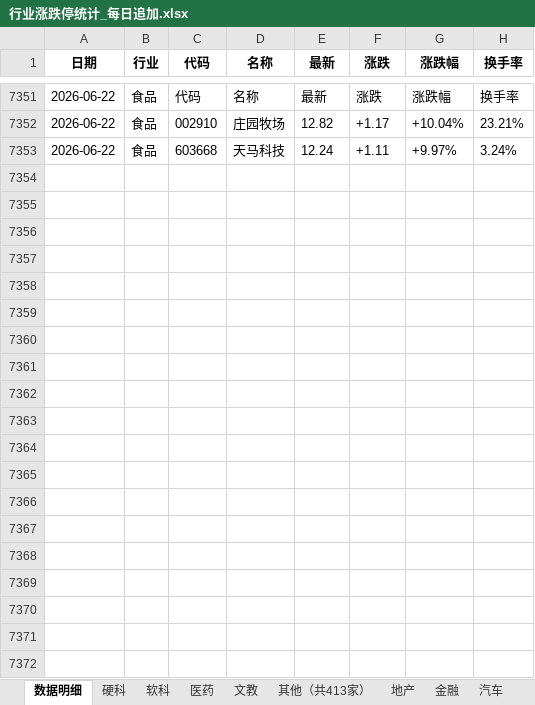
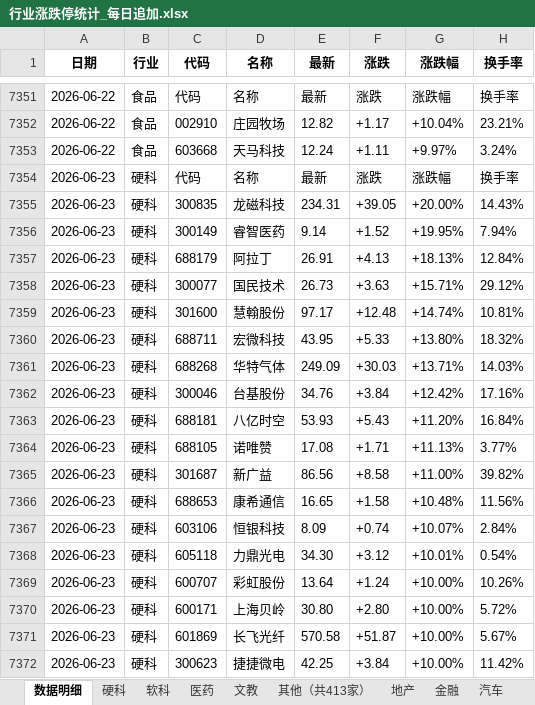
Before and after one commit to Haaasan888/fetch_data, an Excel workbook: 行业涨跌停统计_每日追加.xlsx, sheet 数据明细, drawn as a sheet; only a part is shown, gaps mark what is left out; values as stored, in another font and other column widths than the file's, no borders; the diff covers the shown part only; the diff names each change by its address in the sheet, - before the commit and + after, or states it on an @@ line.

```diff
--- a/行业涨跌停统计_每日追加.xlsx (sheet 数据明细)
+++ b/行业涨跌停统计_每日追加.xlsx (sheet 数据明细)
+row 7354: 2026-06-23 | 硬科 | 代码 | 名称 | 最新 | 涨跌 | 涨跌幅 | 换手率
+row 7355: 2026-06-23 | 硬科 | 300835 | 龙磁科技 | 234.31 | +39.05 | +20.00% | 14.43%
+row 7356: 2026-06-23 | 硬科 | 300149 | 睿智医药 | 9.14 | +1.52 | +19.95% | 7.94%
+row 7357: 2026-06-23 | 硬科 | 688179 | 阿拉丁 | 26.91 | +4.13 | +18.13% | 12.84%
+row 7358: 2026-06-23 | 硬科 | 300077 | 国民技术 | 26.73 | +3.63 | +15.71% | 29.12%
+row 7359: 2026-06-23 | 硬科 | 301600 | 慧翰股份 | 97.17 | +12.48 | +14.74% | 10.81%
+row 7360: 2026-06-23 | 硬科 | 688711 | 宏微科技 | 43.95 | +5.33 | +13.80% | 18.32%
+row 7361: 2026-06-23 | 硬科 | 688268 | 华特气体 | 249.09 | +30.03 | +13.71% | 14.03%
+row 7362: 2026-06-23 | 硬科 | 300046 | 台基股份 | 34.76 | +3.84 | +12.42% | 17.16%
+row 7363: 2026-06-23 | 硬科 | 688181 | 八亿时空 | 53.93 | +5.43 | +11.20% | 16.84%
+row 7364: 2026-06-23 | 硬科 | 688105 | 诺唯赞 | 17.08 | +1.71 | +11.13% | 3.77%
+row 7365: 2026-06-23 | 硬科 | 301687 | 新广益 | 86.56 | +8.58 | +11.00% | 39.82%
+row 7366: 2026-06-23 | 硬科 | 688653 | 康希通信 | 16.65 | +1.58 | +10.48% | 11.56%
+row 7367: 2026-06-23 | 硬科 | 603106 | 恒银科技 | 8.09 | +0.74 | +10.07% | 2.84%
+row 7368: 2026-06-23 | 硬科 | 605118 | 力鼎光电 | 34.30 | +3.12 | +10.01% | 0.54%
+row 7369: 2026-06-23 | 硬科 | 600707 | 彩虹股份 | 13.64 | +1.24 | +10.00% | 10.26%
+row 7370: 2026-06-23 | 硬科 | 600171 | 上海贝岭 | 30.80 | +2.80 | +10.00% | 5.72%
+row 7371: 2026-06-23 | 硬科 | 601869 | 长飞光纤 | 570.58 | +51.87 | +10.00% | 5.67%
+row 7372: 2026-06-23 | 硬科 | 300623 | 捷捷微电 | 42.25 | +3.84 | +10.00% | 11.42%
```
Also changed, not shown: 192 added rows elsewhere in this sheet, sheet 制造, sheet 资源, sheet 硬科, sheet 医药, sheet 其他（共413家）, sheet 地产, 7 more sheets.
